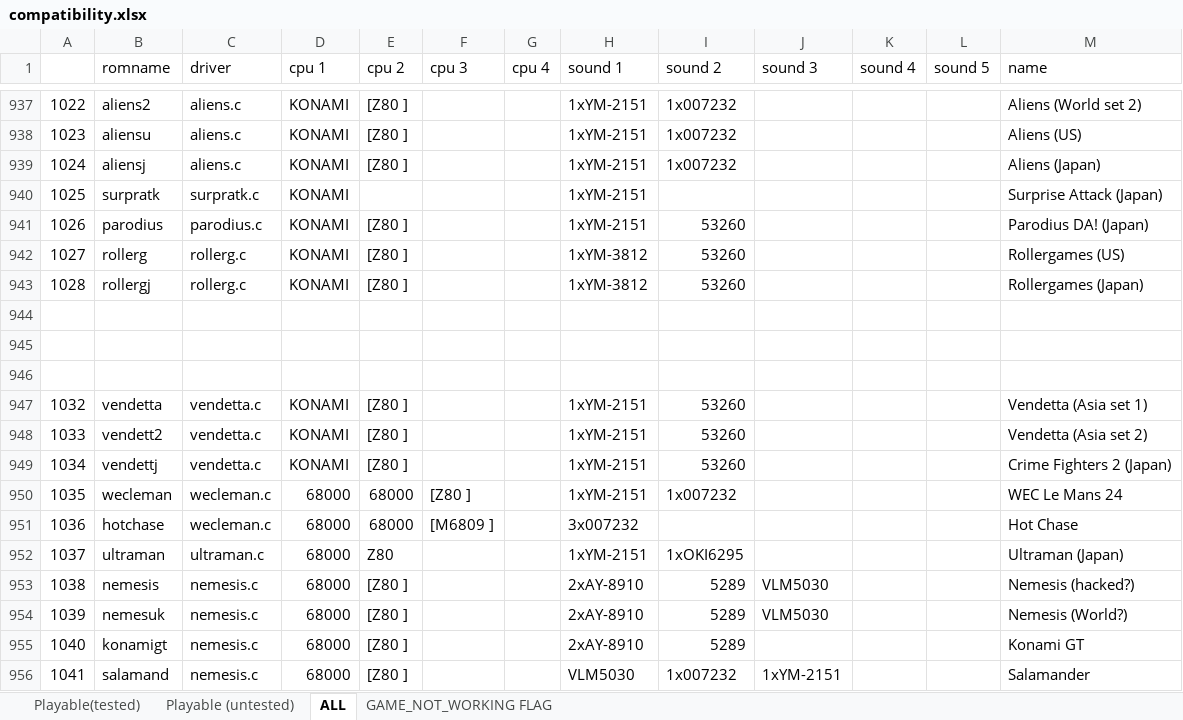
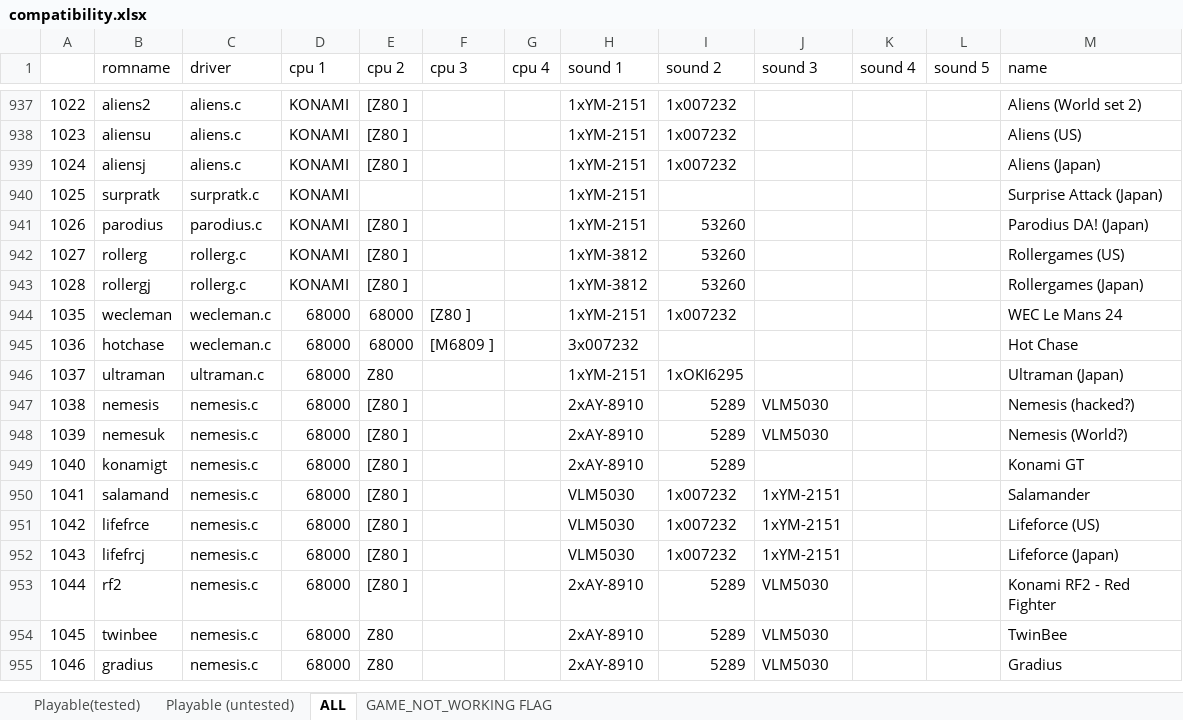
Before and after one commit to georgemoralis/arcadeflex, an Excel workbook: 0.36/compatibility.xlsx, sheet ALL, drawn as a sheet; only a part is shown, gaps mark what is left out; the shorter side is filled out with more unchanged rows; values as stored, in another font and other column widths than the file's, no borders; the diff names each change by its address in the sheet, - before the commit and + after, or states it on an @@ line.

Commit message:
036: vendetta driver

```diff
--- a/0.36/compatibility.xlsx (sheet ALL)
+++ b/0.36/compatibility.xlsx (sheet ALL)
-row 944: (empty)
-row 945: (empty)
-row 946: (empty)
-row 947: 1032 | vendetta | vendetta.c | KONAMI | [Z80 ] |  |  | 1xYM-2151 | 53260 |  |  |  | Vendetta (Asia set 1)
-row 948: 1033 | vendett2 | vendetta.c | KONAMI | [Z80 ] |  |  | 1xYM-2151 | 53260 |  |  |  | Vendetta (Asia set 2)
-row 949: 1034 | vendettj | vendetta.c | KONAMI | [Z80 ] |  |  | 1xYM-2151 | 53260 |  |  |  | Crime Fighters 2 (Japan)
```
Also changed, not shown: sheet Playable(tested), 11 other files.
